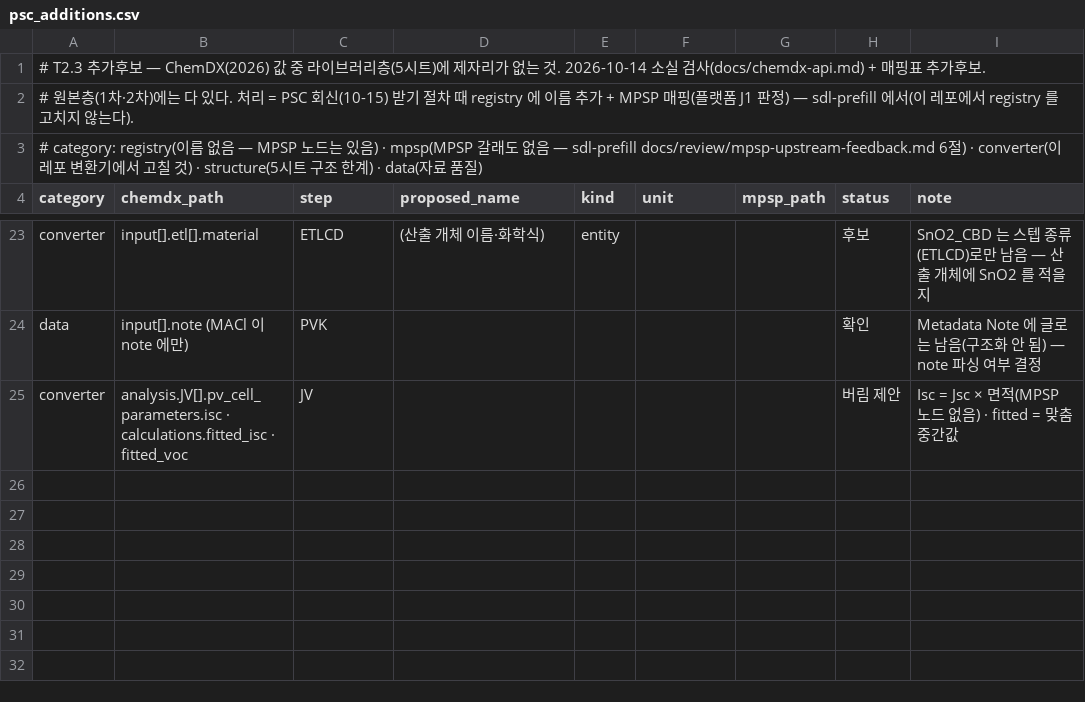
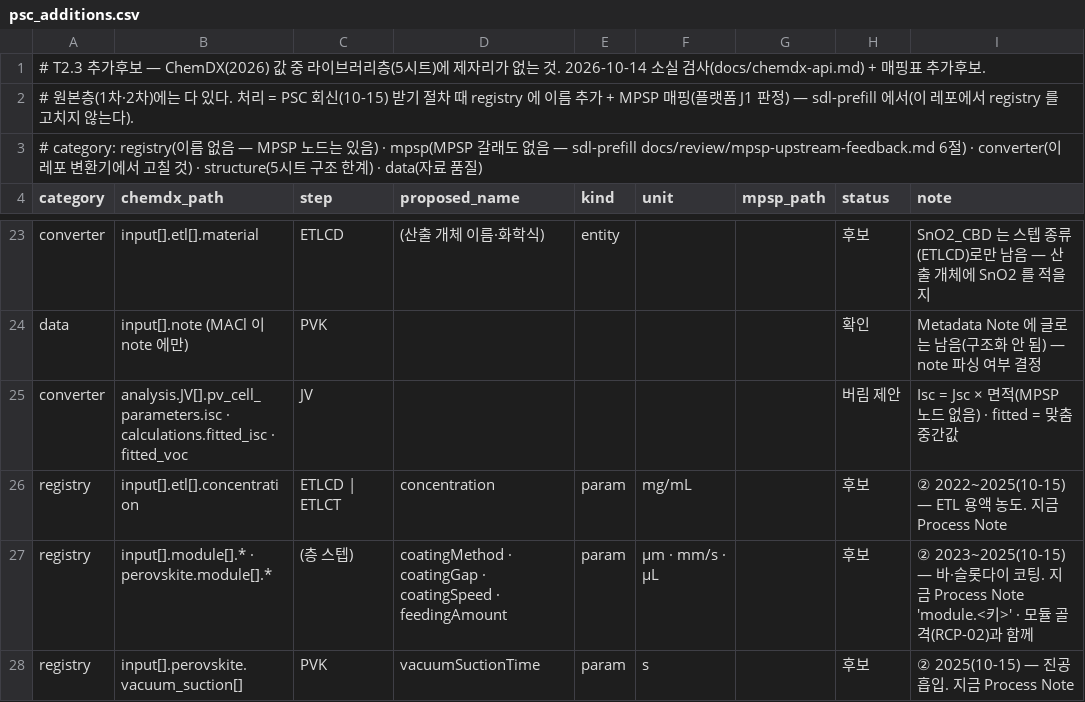
Before and after one commit to sy483101/sdl-solar-chemdx-library, a CSV file: mapping/psc_additions.csv, drawn as a sheet; only a part is shown, gaps mark what is left out; the diff names each change by its address in the sheet, - before the commit and + after, or states it on an @@ line.

```diff
--- a/mapping/psc_additions.csv
+++ b/mapping/psc_additions.csv
+row 26: registry | input[].etl[].concentration | ETLCD | ETLCT | concentration | param | mg/mL |  | 후보 | ② 2022~2025(10-15) — ETL 용액 농도. 지금 Process Note
+row 27: registry | input[].module[].* · perovskite.module[].* | (층 스텝) | coatingMethod · coatingGap · coatingSpeed · feedingAmount | param | µm · mm/s · µL |  | 후보 | ② 2023~2025(10-15) — 바·슬롯다이 코팅. 지금 Process Note 'module.<키>' · 모듈 골격(RCP-02)과 함께
+row 28: registry | input[].perovskite.vacuum_suction[] | PVK | vacuumSuctionTime | param | s |  | 후보 | ② 2025(10-15) — 진공 흡입. 지금 Process Note
```
Also changed, not shown: mapping/chemdx_to_psc.csv, 7 other files.
